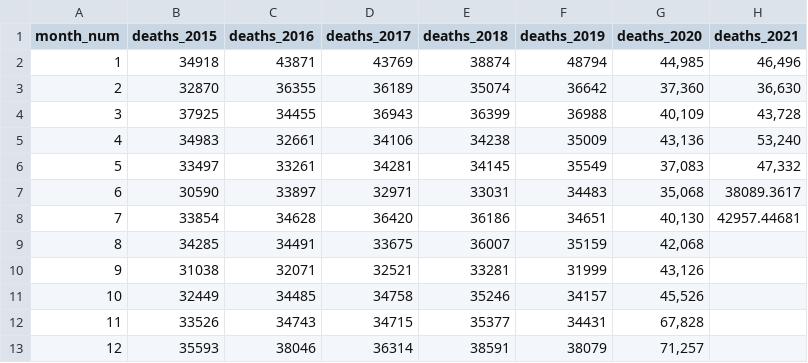
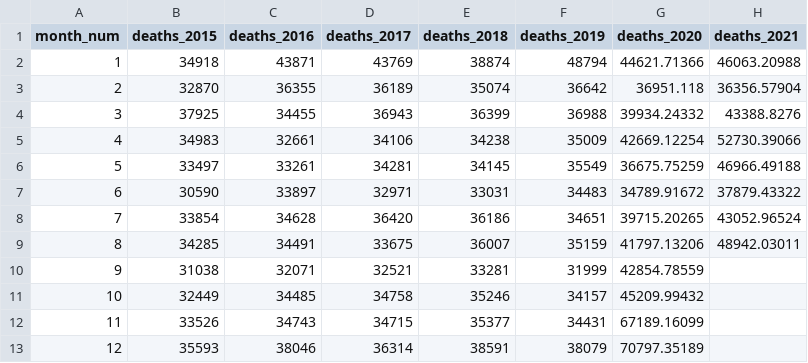
Before and after one commit to akarlinsky/world_mortality, a CSV file: preliminary_mortality/turkey.csv, drawn as a sheet.

```diff
--- a/preliminary_mortality/turkey.csv
+++ b/preliminary_mortality/turkey.csv
@@ -1,13 +1,13 @@
 month_num,deaths_2015,deaths_2016,deaths_2017,deaths_2018,deaths_2019,deaths_2020,deaths_2021
-1,34918,43871,43769,38874,48794,"44,985","46,496"
-2,32870,36355,36189,35074,36642,"37,360","36,630"
-3,37925,34455,36943,36399,36988,"40,109","43,728"
-4,34983,32661,34106,34238,35009,"43,136","53,240"
-5,33497,33261,34281,34145,35549,"37,083","47,332"
-6,30590,33897,32971,33031,34483,"35,068",38089.3617
-7,33854,34628,36420,36186,34651,"40,130",42957.44681
-8,34285,34491,33675,36007,35159,"42,068",
-9,31038,32071,32521,33281,31999,"43,126",
-10,32449,34485,34758,35246,34157,"45,526",
-11,33526,34743,34715,35377,34431,"67,828",
-12,35593,38046,36314,38591,38079,"71,257",
+1,34918,43871,43769,38874,48794,44621.71366,46063.20988
+2,32870,36355,36189,35074,36642,36951.118,36356.57904
+3,37925,34455,36943,36399,36988,39934.24332,43388.8276
+4,34983,32661,34106,34238,35009,42669.12254,52730.39066
+5,33497,33261,34281,34145,35549,36675.75259,46966.49188
+6,30590,33897,32971,33031,34483,34789.91672,37879.43322
+7,33854,34628,36420,36186,34651,39715.20265,43052.96524
+8,34285,34491,33675,36007,35159,41797.13206,48942.03011
+9,31038,32071,32521,33281,31999,42854.78559,
+10,32449,34485,34758,35246,34157,45209.99432,
+11,33526,34743,34715,35377,34431,67189.16099,
+12,35593,38046,36314,38591,38079,70797.35189,
```
Also changed, not shown: local_mortality/local_mortality.csv, world_mortality.csv, 6 other files.
